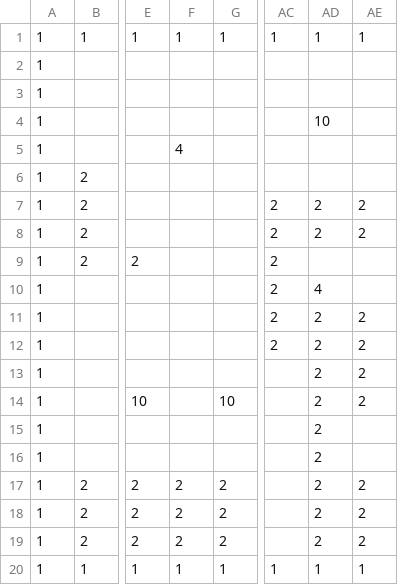
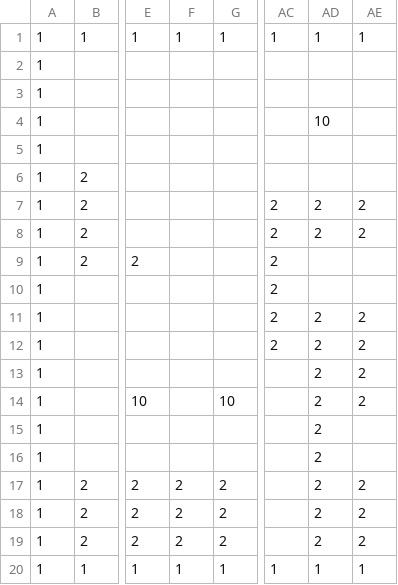
Before and after one commit to sekheng/SP4_LegendOfZelda, a CSV file: Assets/ForestLevel.csv, drawn as a sheet; only a part is shown, gaps mark what is left out; the diff names each change by its address in the sheet, - before the commit and + after, or states it on an @@ line.

```diff
--- a/Assets/ForestLevel.csv
+++ b/Assets/ForestLevel.csv
-F5: 4
+F5: (empty)
-AD10: 4
+AD10: (empty)
```
Also changed, not shown: Assets/SkyLevel.csv, 32 other files.
